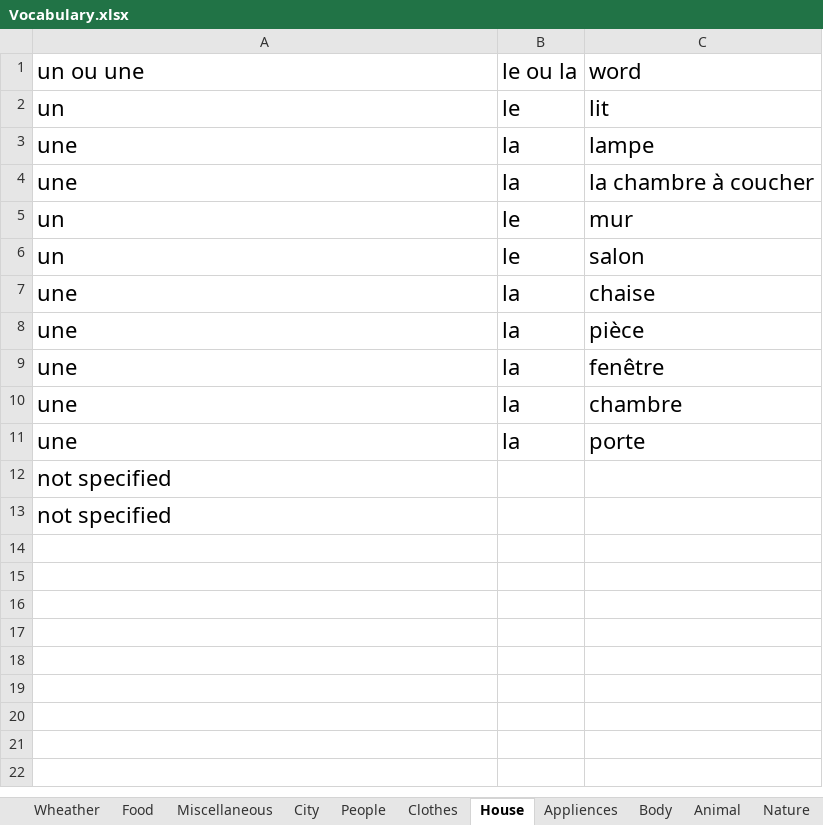
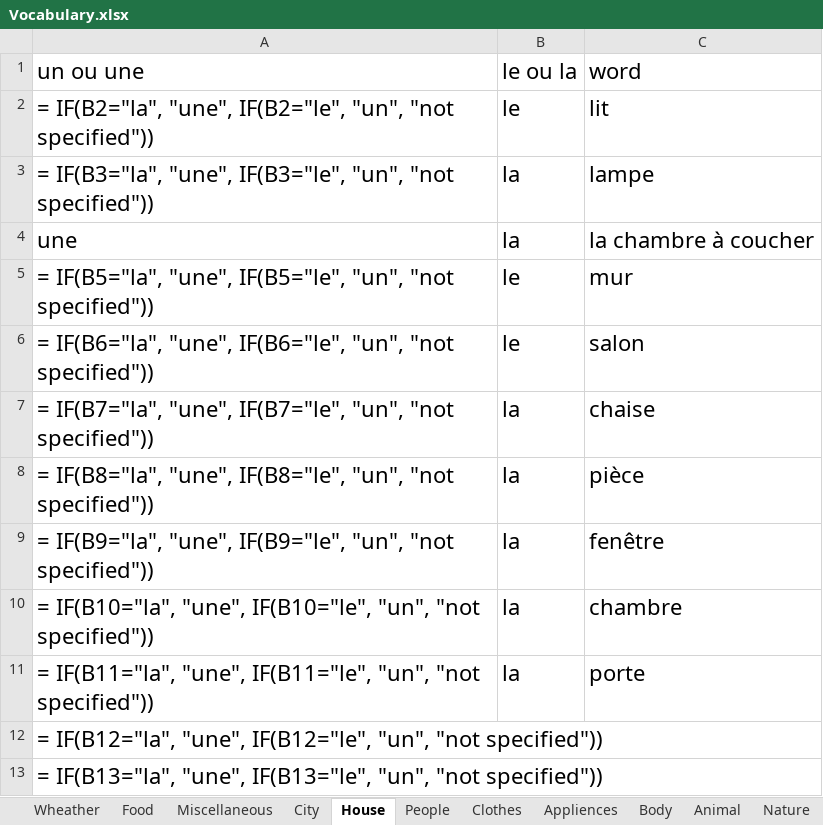
Before and after one commit to mitramir55/Learn-French-with-Miti, an Excel workbook: Vocabulary.xlsx, sheet House, drawn as a sheet; values as stored, in another font and other column widths than the file's, no borders; formulas without a stored value are shown as written; table styles not drawn; the diff names each change by its address in the sheet, - before the commit and + after, or states it on an @@ line.

```diff
--- a/Vocabulary.xlsx (sheet House)
+++ b/Vocabulary.xlsx (sheet House)
@@ sheet tab order changed: Wheather | Food | Miscellaneous | City | House | People | Clothes | Appliences | Body | Animal | Nature @@
-A2 (un ou une): un
+A2 (un ou une): = IF(B2="la", "une", IF(B2="le", "un", "not specified"))
-A3 (un ou une): une
+A3 (un ou une): = IF(B3="la", "une", IF(B3="le", "un", "not specified"))
-A5 (un ou une): un
+A5 (un ou une): = IF(B5="la", "une", IF(B5="le", "un", "not specified"))
-A6 (un ou une): un
+A6 (un ou une): = IF(B6="la", "une", IF(B6="le", "un", "not specified"))
-A7 (un ou une): une
+A7 (un ou une): = IF(B7="la", "une", IF(B7="le", "un", "not specified"))
-A8 (un ou une): une
+A8 (un ou une): = IF(B8="la", "une", IF(B8="le", "un", "not specified"))
-A9 (un ou une): une
+A9 (un ou une): = IF(B9="la", "une", IF(B9="le", "un", "not specified"))
-A10 (un ou une): une
+A10 (un ou une): = IF(B10="la", "une", IF(B10="le", "un", "not specified"))
-A11 (un ou une): une
+A11 (un ou une): = IF(B11="la", "une", IF(B11="le", "un", "not specified"))
-A12 (un ou une): not specified
+A12 (un ou une): = IF(B12="la", "une", IF(B12="le", "un", "not specified"))
-A13 (un ou une): not specified
+A13 (un ou une): = IF(B13="la", "une", IF(B13="le", "un", "not specified"))
```
Also changed, not shown: sheet Wheather, sheet Body, sheet City, sheet Food, sheet Miscellaneous, sheet Clothes, 4 more sheets, formulas that keep their value, 8 other files.
